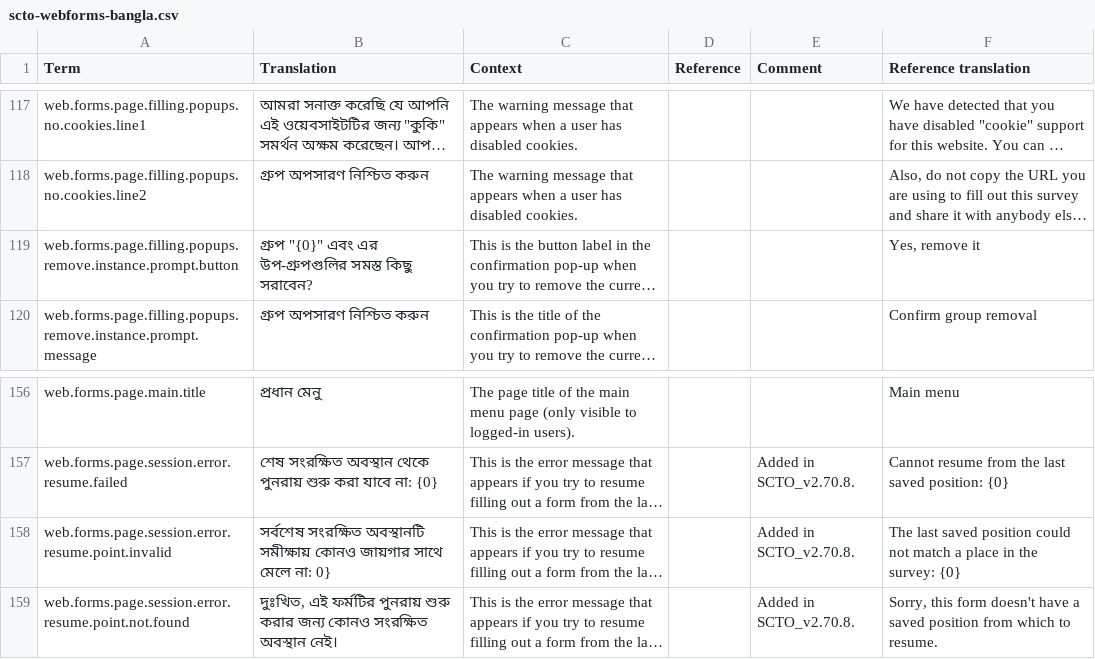
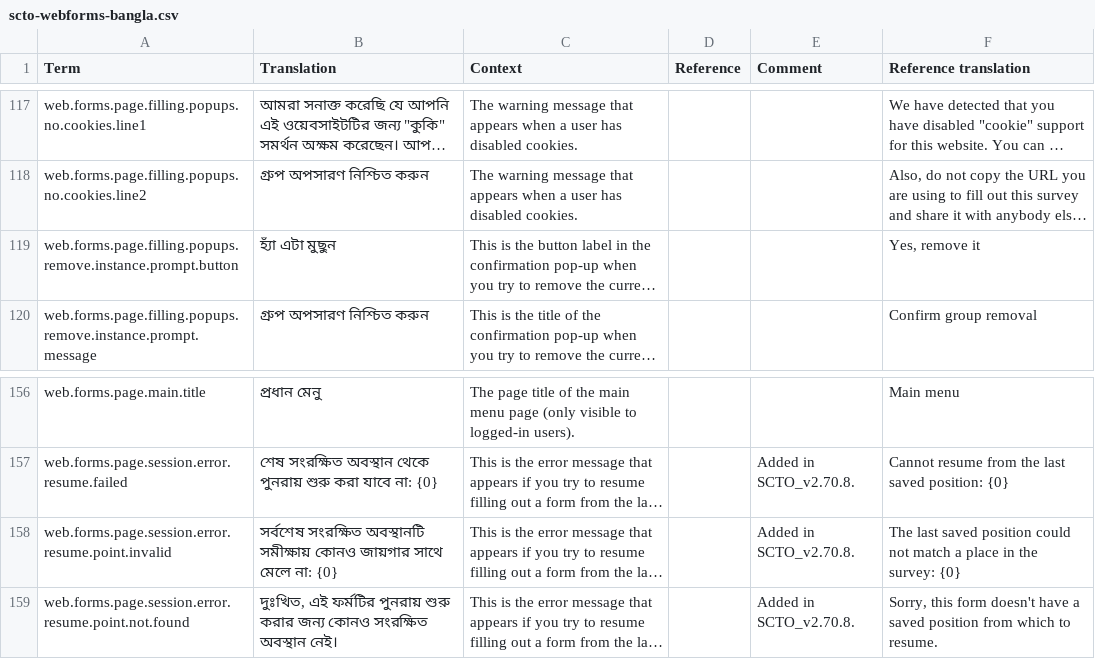
Before and after one commit to surveycto/translation-tables, a CSV file: webforms-user-submitted/scto-webforms-bangla.csv, drawn as a sheet; only a part is shown, gaps mark what is left out; long unchanged cells end in …; the diff names each change by its address in the sheet, - before the commit and + after, or states it on an @@ line.

Commit message:
Fixed couple of typos
web.forms.page.filling.popups.remove.instance.prompt.button has an extra dynamic variable ("{0}") that should not be there. It just needs to be the Bangla translation for "Yes, remove it".
web.forms.page.session.error.resume.point.invalid has a small typo. It's just missing the "{" character in the dynamic variable ("{0}").

```diff
--- a/webforms-user-submitted/scto-webforms-bangla.csv
+++ b/webforms-user-submitted/scto-webforms-bangla.csv
-B119 (Translation): গ্রুপ "{0}" এবং এর উপ-গ্রুপগুলির সমস্ত কিছু সরাবেন?
+B119 (Translation): হ্যাঁ এটা মুছুন
-B158 (Translation): …মেলে না: 0}
+B158 (Translation): …মেলে না: {0}
```
